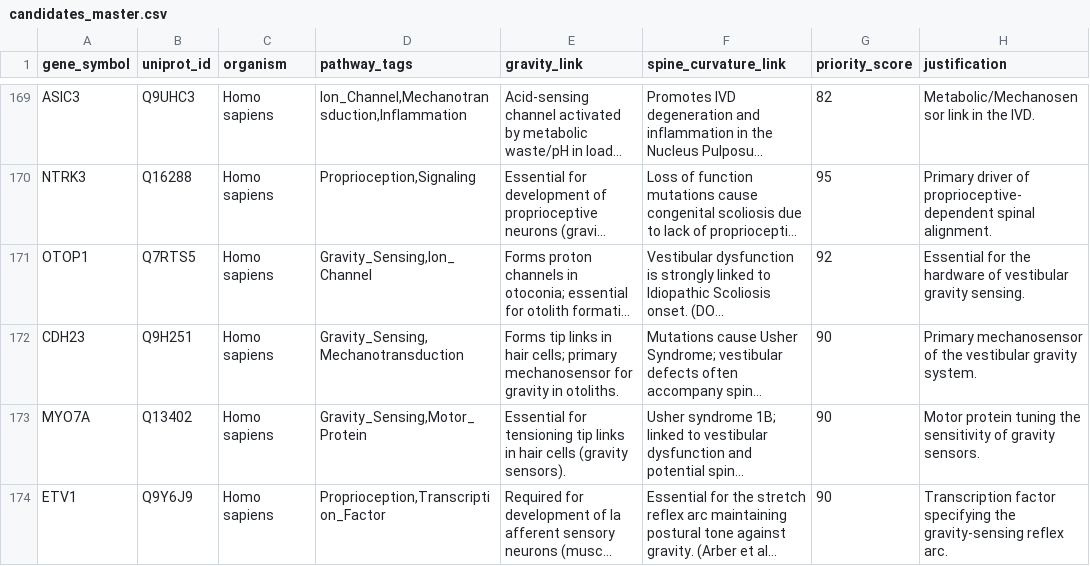
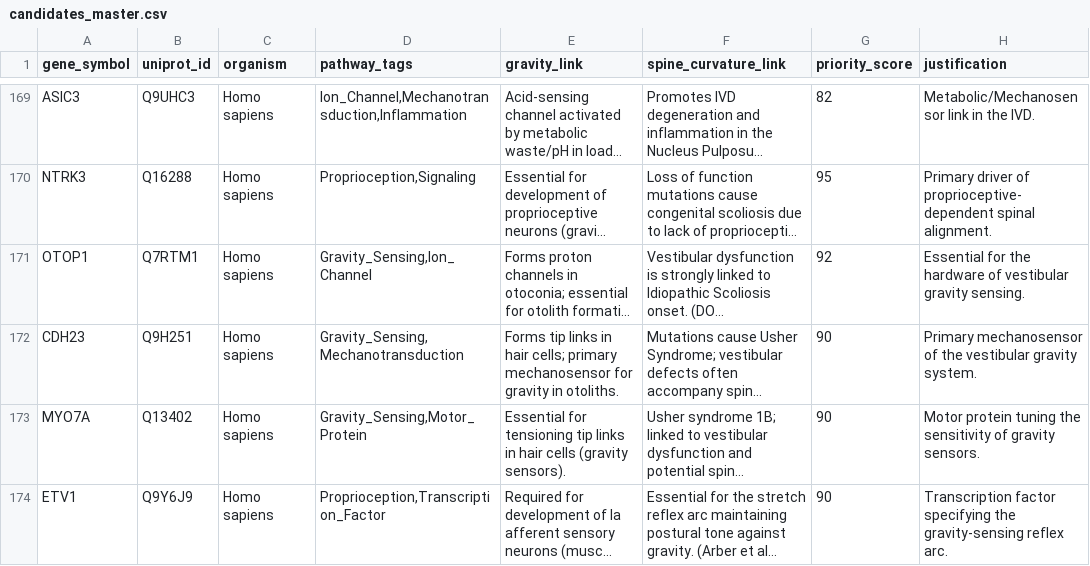
Before and after one commit to sayuj1989-ops/life, a CSV file: data/candidates_master.csv, drawn as a sheet; only a part is shown, gaps mark what is left out; long unchanged cells end in …; the diff names each change by its address in the sheet, - before the commit and + after, or states it on an @@ line.

```diff
--- a/data/candidates_master.csv
+++ b/data/candidates_master.csv
-B171 (uniprot_id): Q7RTS5
+B171 (uniprot_id): Q7RTM1
```
Also changed, not shown: research/alphafold_countercurvature/data/manifest.csv, research/alphafold_countercurvature/data/processed/candidates.csv, 3 other files.
